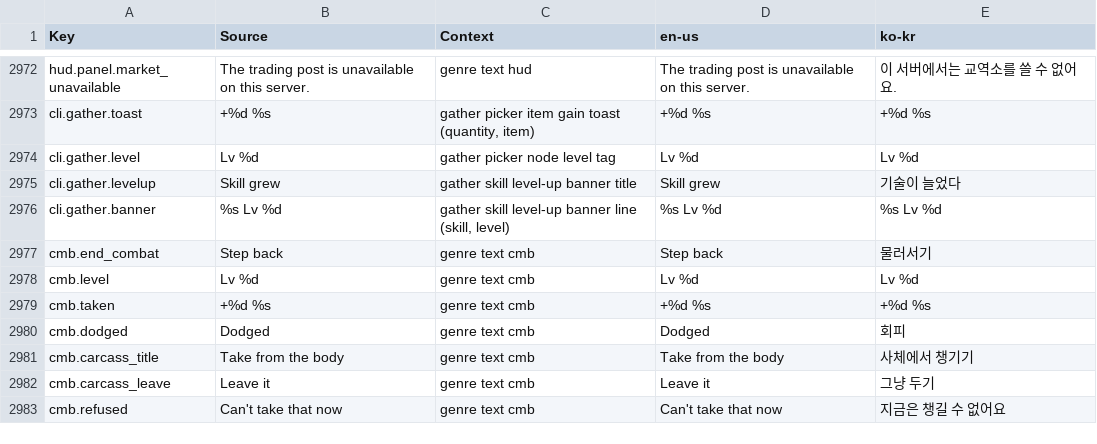
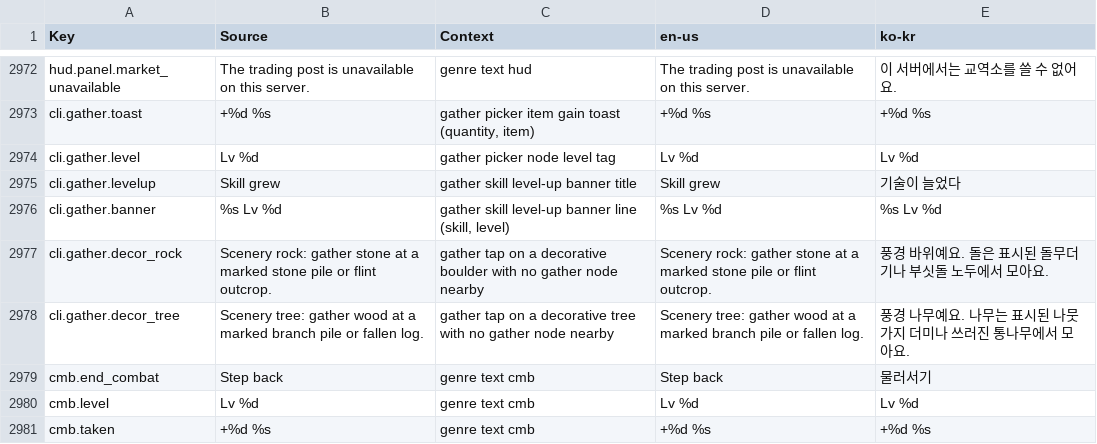
Before and after one commit to Indosaram/roblox_forge, a CSV file: games/robango-island/locale/strings.csv, drawn as a sheet; only a part is shown, gaps mark what is left out; the shorter side is filled out with more unchanged rows.

Commit message:
craft unstuck: recipe-mark/stance-set toggles settle on any non-busy reply (no stateVersion left them pending forever and disabled every button, phone v40); CombatHud damage pool survives respawn; rock/tree scenery taps open the nearest node radial within 16 studs or explain where stone/wood come from; bag count drawn above the icon

```diff
--- a/games/robango-island/locale/strings.csv
+++ b/games/robango-island/locale/strings.csv
@@ -2976,2 +2976,4 @@ cli.gather.levelup,Skill grew,gather skill level-up banner title,Skill grew,기
 cli.gather.banner,%s Lv %d,"gather skill level-up banner line (skill, level)",%s Lv %d,%s Lv %d
+cli.gather.decor_rock,"Scenery rock: gather stone at a marked stone pile or flint outcrop.",gather tap on a decorative boulder with no gather node nearby,"Scenery rock: gather stone at a marked stone pile or flint outcrop.","풍경 바위예요. 돌은 표시된 돌무더기나 부싯돌 노두에서 모아요."
+cli.gather.decor_tree,"Scenery tree: gather wood at a marked branch pile or fallen log.",gather tap on a decorative tree with no gather node nearby,"Scenery tree: gather wood at a marked branch pile or fallen log.","풍경 나무예요. 나무는 표시된 나뭇가지 더미나 쓰러진 통나무에서 모아요."
 cmb.end_combat,Step back,genre text cmb,Step back,물러서기
```
Also changed, not shown: games/robango-island/locale/provenance.csv, 8 other files.
